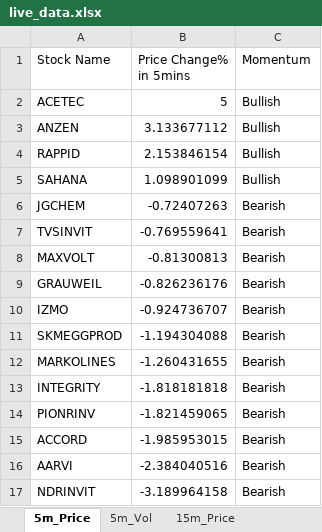
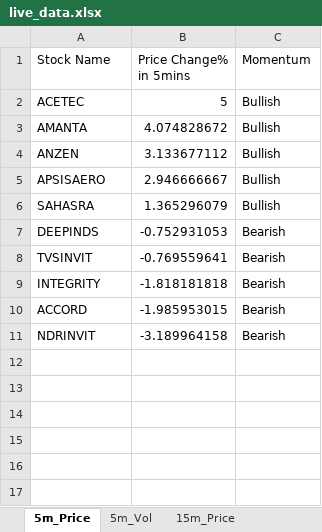
Before and after one commit to srbsharma92/priceAction2, an Excel workbook: data/live_data.xlsx, sheet 5m_Price, drawn as a sheet; values as stored, in another font and other column widths than the file's, no borders; removed rows and columns are numbered as before the commit, all else as after; the diff names each change by its address in the sheet, - before the commit and + after, or states it on an @@ line.

```diff
--- a/data/live_data.xlsx (sheet 5m_Price)
+++ b/data/live_data.xlsx (sheet 5m_Price)
+row 3: AMANTA | 4.074828672 | Bullish
-row 4: RAPPID | 2.153846154 | Bullish
-row 5: SAHANA | 1.098901099 | Bullish
-row 6: JGCHEM | -0.72407263 | Bearish
+row 5: APSISAERO | 2.946666667 | Bullish
+row 6: SAHASRA | 1.365296079 | Bullish
+row 7: DEEPINDS | -0.752931053 | Bearish
-row 8: MAXVOLT | -0.81300813 | Bearish
-row 9: GRAUWEIL | -0.826236176 | Bearish
-row 10: IZMO | -0.924736707 | Bearish
-row 11: SKMEGGPROD | -1.194304088 | Bearish
-row 12: MARKOLINES | -1.260431655 | Bearish
-row 14: PIONRINV | -1.821459065 | Bearish
-row 16: AARVI | -2.384040516 | Bearish
```
Also changed, not shown: sheet 5m_Vol, sheet 15m_Vol, sheet 15m_Price, sheet meta.
